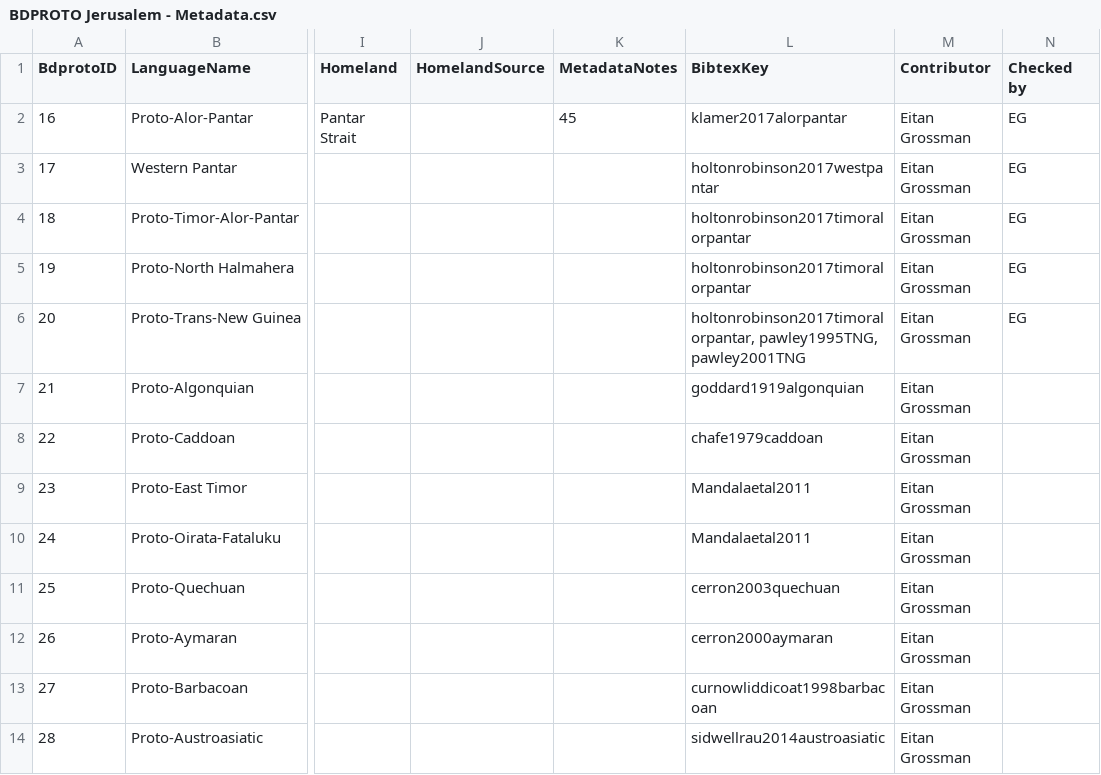
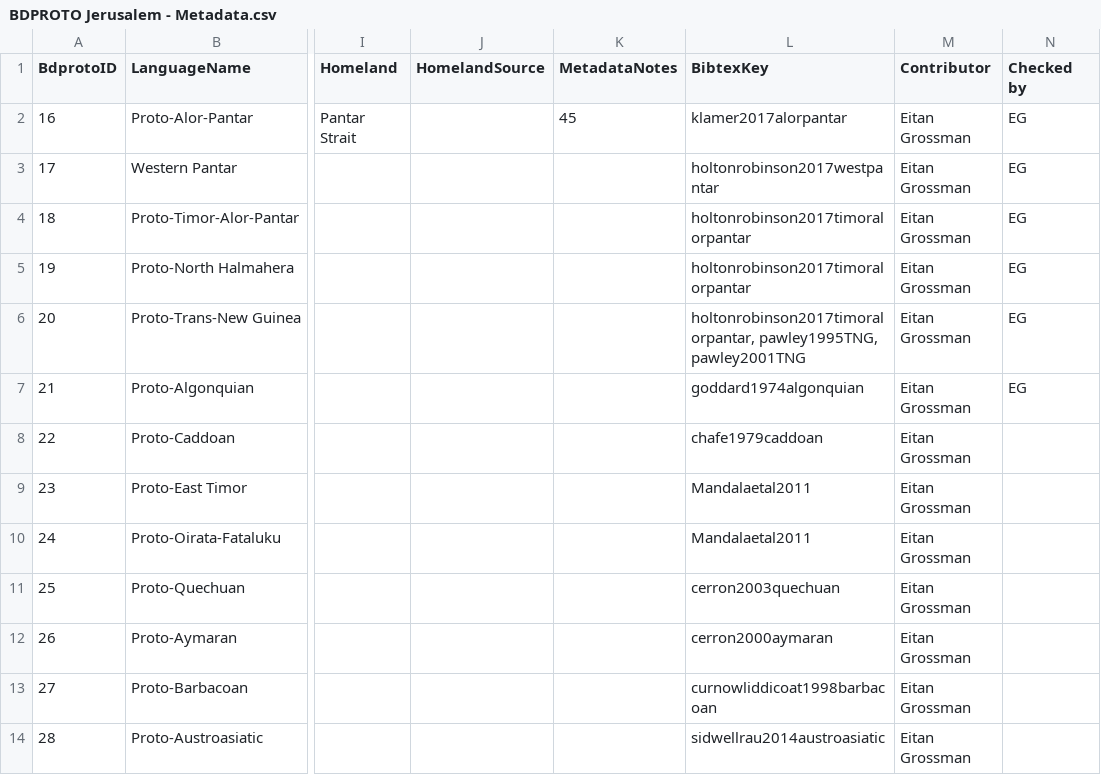
Before and after one commit to bdproto/bdproto, a CSV file: src/huji/BDPROTO Jerusalem - Metadata.csv, drawn as a sheet; only a part is shown, gaps mark what is left out; the diff names each change by its address in the sheet, - before the commit and + after, or states it on an @@ line.

Commit message:
Update BDPROTO Jerusalem - Metadata.csv
Corrected Goaddard reference.

```diff
--- a/src/huji/BDPROTO Jerusalem - Metadata.csv
+++ b/src/huji/BDPROTO Jerusalem - Metadata.csv
-L7 (BibtexKey): goddard1919algonquian
+L7 (BibtexKey): goddard1974algonquian
-N7 (Checked by): (empty)
+N7 (Checked by): EG
```
